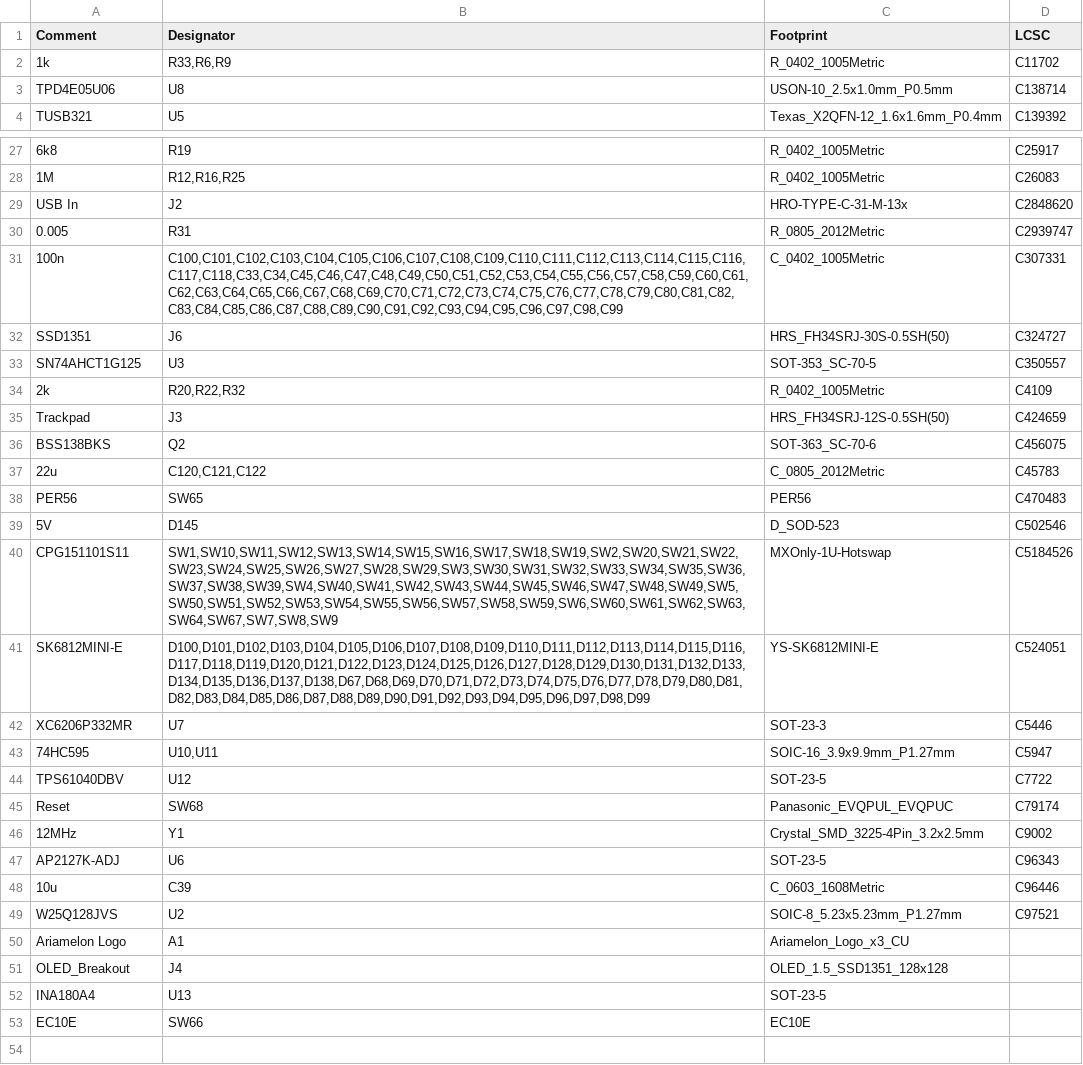
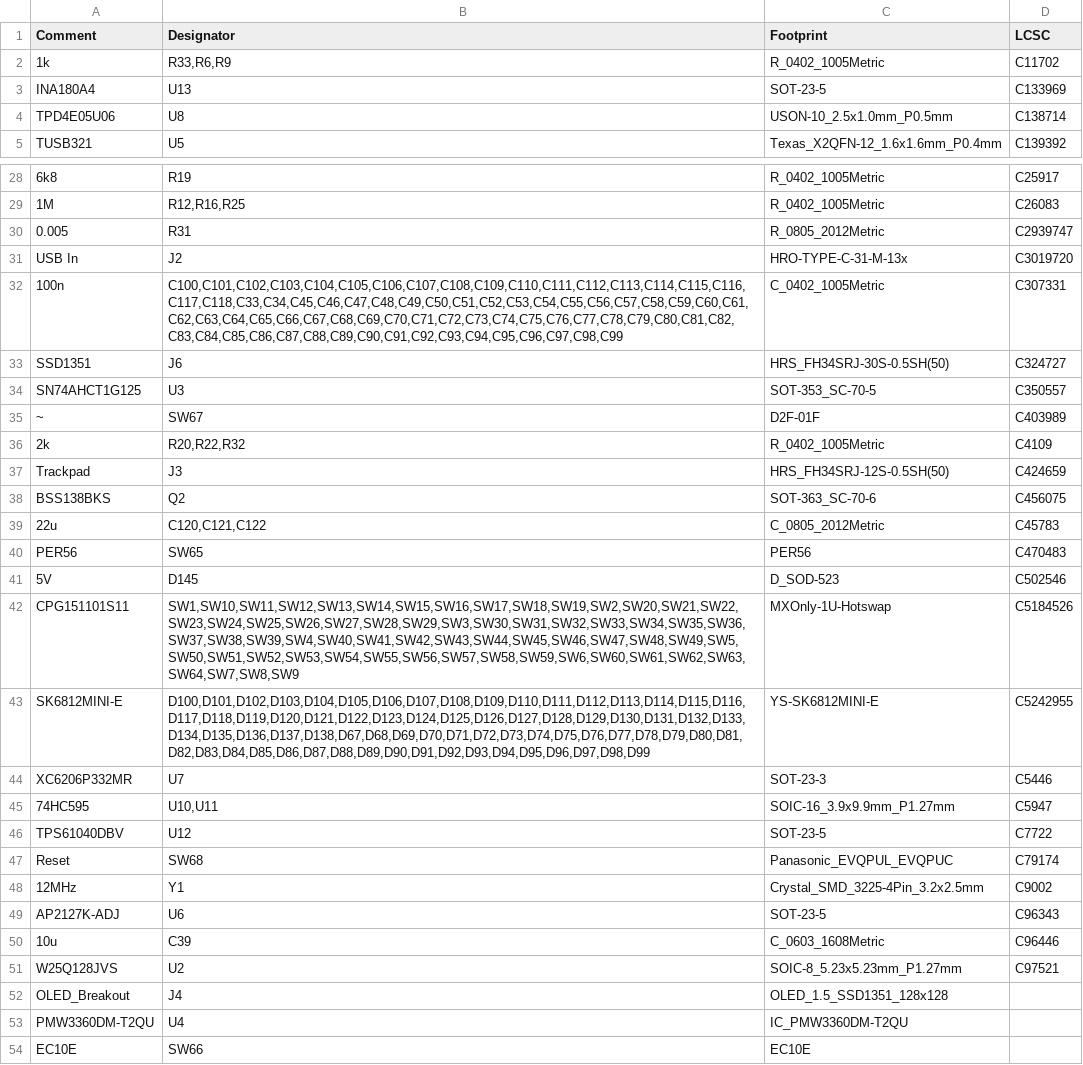
Before and after one commit to Ariamelon/Honeydew, a CSV file: PCB/jlcpcb/production_files/BOM-Honeydew.csv, drawn as a sheet; only a part is shown, gaps mark what is left out; removed rows and columns are numbered as before the commit, all else as after; the diff names each change by its address in the sheet, - before the commit and + after, or states it on an @@ line.

```diff
--- a/PCB/jlcpcb/production_files/BOM-Honeydew.csv
+++ b/PCB/jlcpcb/production_files/BOM-Honeydew.csv
+row 3: INA180A4 | U13 | SOT-23-5 | C133969
-row 29: USB In | J2 | HRO-TYPE-C-31-M-13x | C2848620
+row 31: USB In | J2 | HRO-TYPE-C-31-M-13x | C3019720
+row 35: ~ | SW67 | D2F-01F | C403989
-B42 (Designator): SW1,SW10,SW11,SW12,SW13,SW14,SW15,SW16,SW17,SW18,SW19,SW2,SW20,SW21,SW22,SW23,SW24,SW25,SW26,SW27,SW28,SW29,SW3,SW30,SW31,SW32,SW33,SW34,SW35,SW36,SW37,SW38,SW39,SW4,SW40,SW41,SW42,SW43,SW44,SW45,SW46,SW47,SW48,SW49,SW5,SW50,SW51,SW52,SW53,SW54,SW55,SW56,SW57,SW58,SW59,SW6,SW60,SW61,SW62,SW63,SW64,SW67,SW7,SW8,SW9
+B42 (Designator): SW1,SW10,SW11,SW12,SW13,SW14,SW15,SW16,SW17,SW18,SW19,SW2,SW20,SW21,SW22,SW23,SW24,SW25,SW26,SW27,SW28,SW29,SW3,SW30,SW31,SW32,SW33,SW34,SW35,SW36,SW37,SW38,SW39,SW4,SW40,SW41,SW42,SW43,SW44,SW45,SW46,SW47,SW48,SW49,SW5,SW50,SW51,SW52,SW53,SW54,SW55,SW56,SW57,SW58,SW59,SW6,SW60,SW61,SW62,SW63,SW64,SW7,SW8,SW9
-D43 (LCSC): C524051
+D43 (LCSC): C5242955
-row 50: Ariamelon Logo | A1 | Ariamelon_Logo_x3_CU
-row 52: INA180A4 | U13 | SOT-23-5
+row 53: PMW3360DM-T2QU | U4 | IC_PMW3360DM-T2QU
```
Also changed, not shown: PCB/jlcpcb/production_files/CPL-Honeydew.csv, 26 other files.
